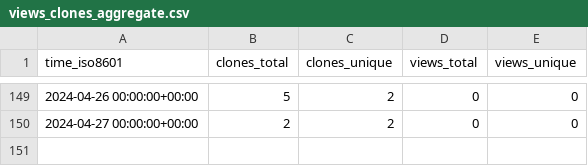
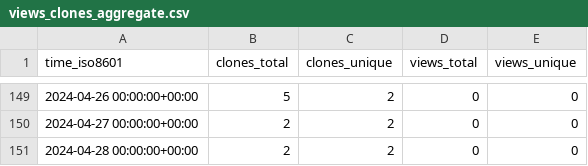
Before and after one commit to stablecaps/terraform_iac_demo_2023, a CSV file: stablecaps/terraform_iac_demo_2023/ghrs-data/views_clones_aggregate.csv, drawn as a sheet; only a part is shown, gaps mark what is left out; the diff names each change by its address in the sheet, - before the commit and + after, or states it on an @@ line.

```diff
--- a/stablecaps/terraform_iac_demo_2023/ghrs-data/views_clones_aggregate.csv
+++ b/stablecaps/terraform_iac_demo_2023/ghrs-data/views_clones_aggregate.csv
+row 151: 2024-04-28 00:00:00+00:00 | 2 | 2 | 0 | 0
```
Also changed, not shown: 1 other file.
